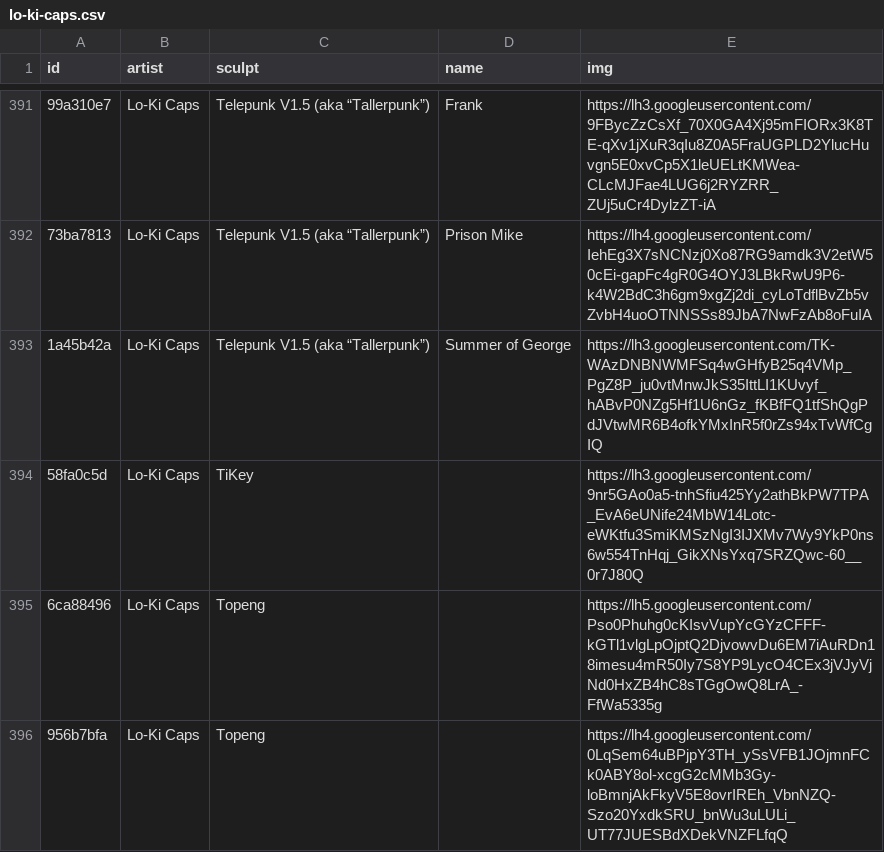
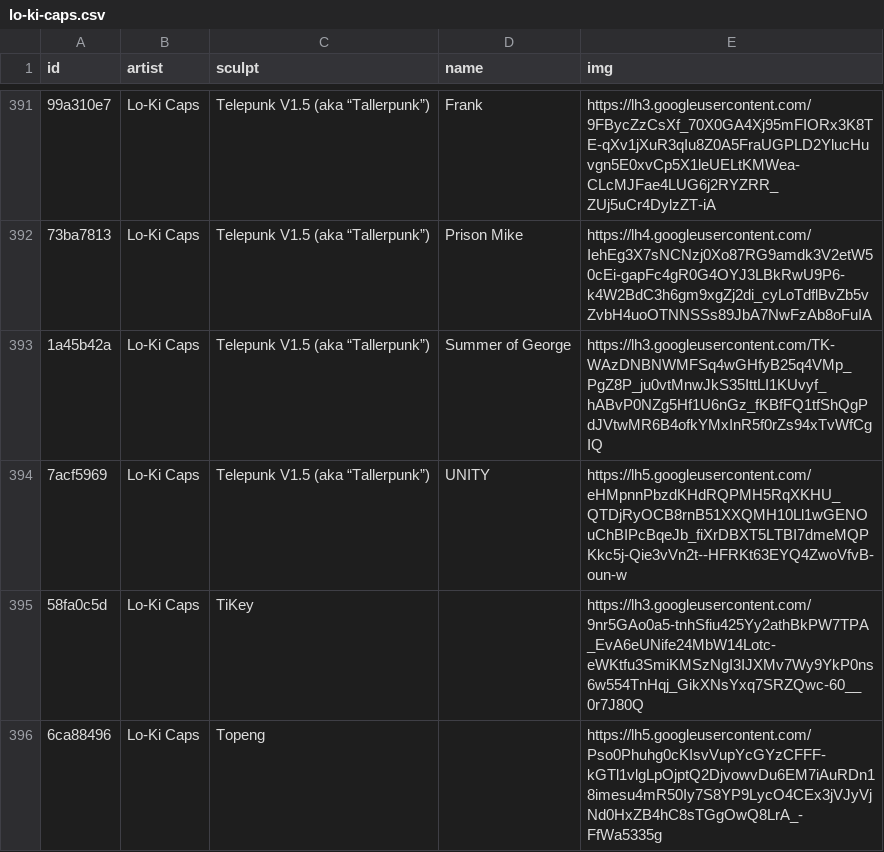
Before and after one commit to keycap-archivist/database, a CSV file: db/lo-ki-caps.csv, drawn as a sheet; only a part is shown, gaps mark what is left out; the shorter side is filled out with more unchanged rows; the diff names each change by its address in the sheet, - before the commit and + after, or states it on an @@ line.

```diff
--- a/db/lo-ki-caps.csv
+++ b/db/lo-ki-caps.csv
+row 394: 7acf5969 | Lo-Ki Caps | Telepunk V1.5 (aka “Tallerpunk”) | UNITY | https://lh5.googleusercontent.com/eHMpnnPbzdKHdRQPMH5RqXKHU_QTDjRyOCB8rnB51XXQMH10Ll1wGENOuChBIPcBqeJb_fiXrDBXT5LTBI7dmeMQPKkc5j-Qie3vVn2t--HFRKt63EYQ4ZwoVfvB-oun-w
```
Also changed, not shown: db/fraktal-kaps.csv, db/lividity.csv, 7 other files.
